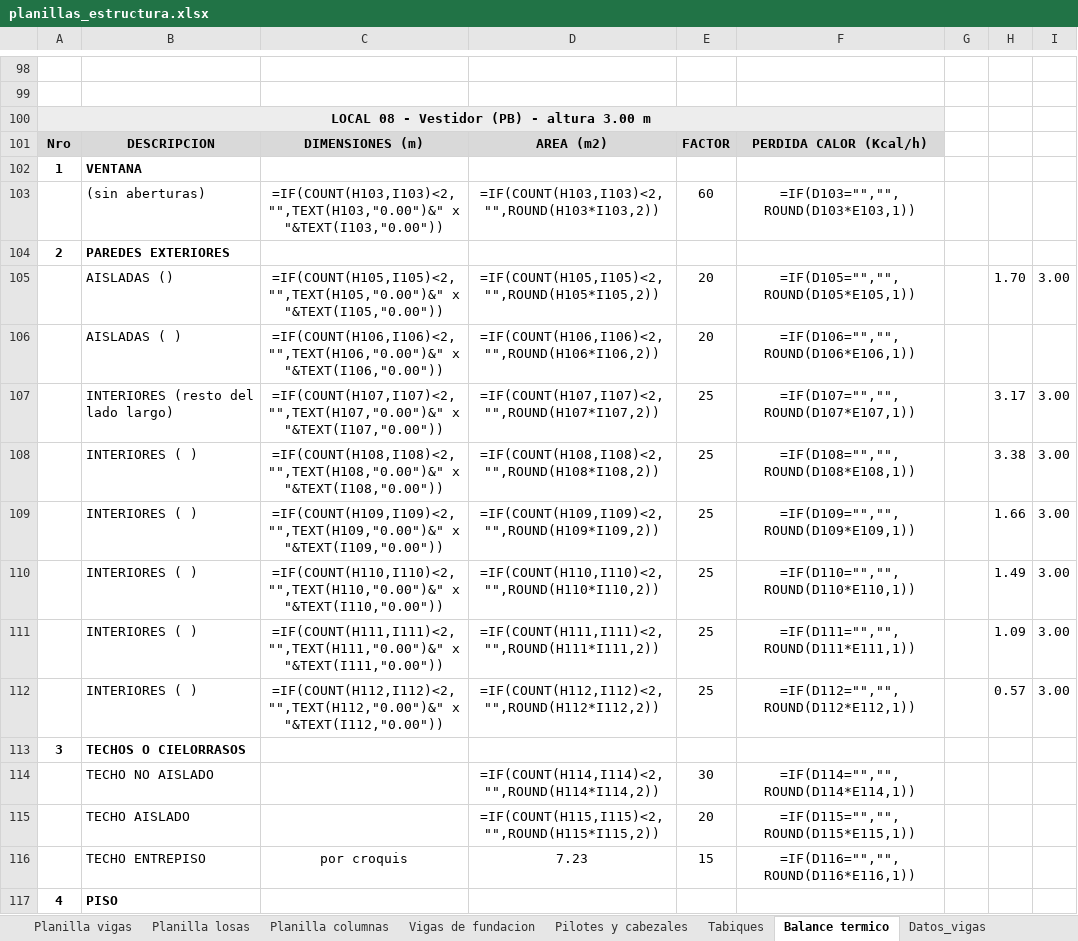
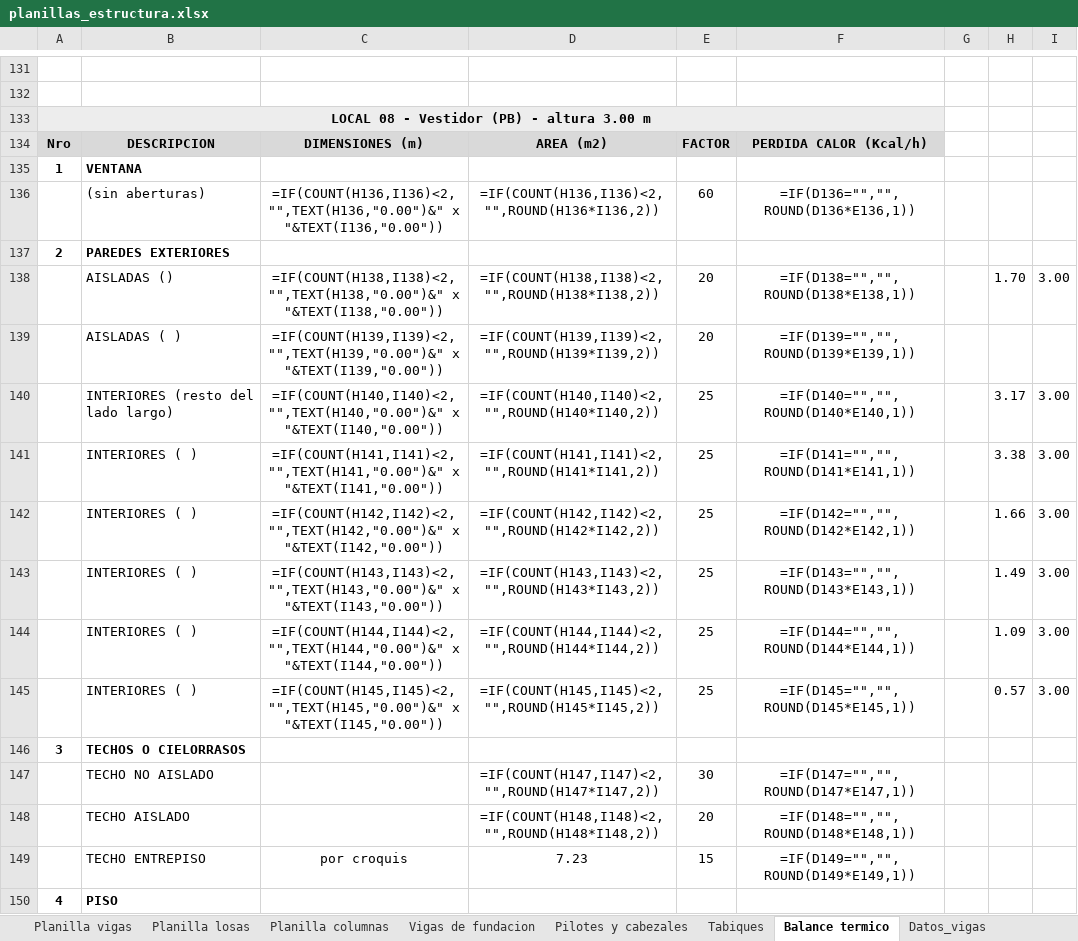
Before and after one commit to LoloMelia/tareas-claude, an Excel workbook: planillas/planillas_estructura.xlsx, sheet Balance termico, drawn as a sheet; only a part is shown, gaps mark what is left out; values as stored, in another font and other column widths than the file's, no borders; formulas without a stored value are shown as written; charts and pictures not drawn; addresses are those after the commit; the diff covers the shown part only; the diff names each change by its address in the sheet, - before the commit and + after, or states it on an @@ line.

```diff
--- a/planillas/planillas_estructura.xlsx (sheet Balance termico)
+++ b/planillas/planillas_estructura.xlsx (sheet Balance termico)
-C136: =IF(COUNT(H103,I103)<2,"",TEXT(H103,"0.00")&" x "&TEXT(I103,"0.00"))
+C136: =IF(COUNT(H136,I136)<2,"",TEXT(H136,"0.00")&" x "&TEXT(I136,"0.00"))
-D136: =IF(COUNT(H103,I103)<2,"",ROUND(H103*I103,2))
+D136: =IF(COUNT(H136,I136)<2,"",ROUND(H136*I136,2))
-F136: =IF(D103="","",ROUND(D103*E103,1))
+F136: =IF(D136="","",ROUND(D136*E136,1))
-C138: =IF(COUNT(H105,I105)<2,"",TEXT(H105,"0.00")&" x "&TEXT(I105,"0.00"))
+C138: =IF(COUNT(H138,I138)<2,"",TEXT(H138,"0.00")&" x "&TEXT(I138,"0.00"))
-D138: =IF(COUNT(H105,I105)<2,"",ROUND(H105*I105,2))
+D138: =IF(COUNT(H138,I138)<2,"",ROUND(H138*I138,2))
-F138: =IF(D105="","",ROUND(D105*E105,1))
+F138: =IF(D138="","",ROUND(D138*E138,1))
-C139: =IF(COUNT(H106,I106)<2,"",TEXT(H106,"0.00")&" x "&TEXT(I106,"0.00"))
+C139: =IF(COUNT(H139,I139)<2,"",TEXT(H139,"0.00")&" x "&TEXT(I139,"0.00"))
-D139: =IF(COUNT(H106,I106)<2,"",ROUND(H106*I106,2))
+D139: =IF(COUNT(H139,I139)<2,"",ROUND(H139*I139,2))
-F139: =IF(D106="","",ROUND(D106*E106,1))
+F139: =IF(D139="","",ROUND(D139*E139,1))
-C140: =IF(COUNT(H107,I107)<2,"",TEXT(H107,"0.00")&" x "&TEXT(I107,"0.00"))
+C140: =IF(COUNT(H140,I140)<2,"",TEXT(H140,"0.00")&" x "&TEXT(I140,"0.00"))
-D140: =IF(COUNT(H107,I107)<2,"",ROUND(H107*I107,2))
+D140: =IF(COUNT(H140,I140)<2,"",ROUND(H140*I140,2))
-F140: =IF(D107="","",ROUND(D107*E107,1))
+F140: =IF(D140="","",ROUND(D140*E140,1))
-C141: =IF(COUNT(H108,I108)<2,"",TEXT(H108,"0.00")&" x "&TEXT(I108,"0.00"))
+C141: =IF(COUNT(H141,I141)<2,"",TEXT(H141,"0.00")&" x "&TEXT(I141,"0.00"))
-D141: =IF(COUNT(H108,I108)<2,"",ROUND(H108*I108,2))
+D141: =IF(COUNT(H141,I141)<2,"",ROUND(H141*I141,2))
-F141: =IF(D108="","",ROUND(D108*E108,1))
+F141: =IF(D141="","",ROUND(D141*E141,1))
-C142: =IF(COUNT(H109,I109)<2,"",TEXT(H109,"0.00")&" x "&TEXT(I109,"0.00"))
+C142: =IF(COUNT(H142,I142)<2,"",TEXT(H142,"0.00")&" x "&TEXT(I142,"0.00"))
-D142: =IF(COUNT(H109,I109)<2,"",ROUND(H109*I109,2))
+D142: =IF(COUNT(H142,I142)<2,"",ROUND(H142*I142,2))
-F142: =IF(D109="","",ROUND(D109*E109,1))
+F142: =IF(D142="","",ROUND(D142*E142,1))
-C143: =IF(COUNT(H110,I110)<2,"",TEXT(H110,"0.00")&" x "&TEXT(I110,"0.00"))
+C143: =IF(COUNT(H143,I143)<2,"",TEXT(H143,"0.00")&" x "&TEXT(I143,"0.00"))
-D143: =IF(COUNT(H110,I110)<2,"",ROUND(H110*I110,2))
+D143: =IF(COUNT(H143,I143)<2,"",ROUND(H143*I143,2))
-F143: =IF(D110="","",ROUND(D110*E110,1))
+F143: =IF(D143="","",ROUND(D143*E143,1))
-C144: =IF(COUNT(H111,I111)<2,"",TEXT(H111,"0.00")&" x "&TEXT(I111,"0.00"))
+C144: =IF(COUNT(H144,I144)<2,"",TEXT(H144,"0.00")&" x "&TEXT(I144,"0.00"))
-D144: =IF(COUNT(H111,I111)<2,"",ROUND(H111*I111,2))
+D144: =IF(COUNT(H144,I144)<2,"",ROUND(H144*I144,2))
-F144: =IF(D111="","",ROUND(D111*E111,1))
+F144: =IF(D144="","",ROUND(D144*E144,1))
-C145: =IF(COUNT(H112,I112)<2,"",TEXT(H112,"0.00")&" x "&TEXT(I112,"0.00"))
+C145: =IF(COUNT(H145,I145)<2,"",TEXT(H145,"0.00")&" x "&TEXT(I145,"0.00"))
-D145: =IF(COUNT(H112,I112)<2,"",ROUND(H112*I112,2))
+D145: =IF(COUNT(H145,I145)<2,"",ROUND(H145*I145,2))
-F145: =IF(D112="","",ROUND(D112*E112,1))
+F145: =IF(D145="","",ROUND(D145*E145,1))
-D147: =IF(COUNT(H114,I114)<2,"",ROUND(H114*I114,2))
+D147: =IF(COUNT(H147,I147)<2,"",ROUND(H147*I147,2))
-F147: =IF(D114="","",ROUND(D114*E114,1))
+F147: =IF(D147="","",ROUND(D147*E147,1))
-D148: =IF(COUNT(H115,I115)<2,"",ROUND(H115*I115,2))
+D148: =IF(COUNT(H148,I148)<2,"",ROUND(H148*I148,2))
-F148: =IF(D115="","",ROUND(D115*E115,1))
+F148: =IF(D148="","",ROUND(D148*E148,1))
-F149: =IF(D116="","",ROUND(D116*E116,1))
+F149: =IF(D149="","",ROUND(D149*E149,1))
```
Also changed, not shown: 119 added rows and 379 edited cells elsewhere in this sheet, charts or pictures, 14 other files.
